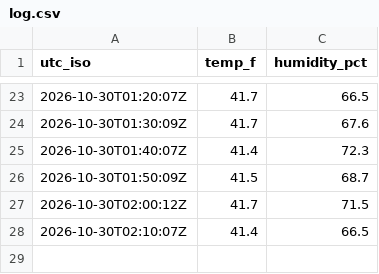
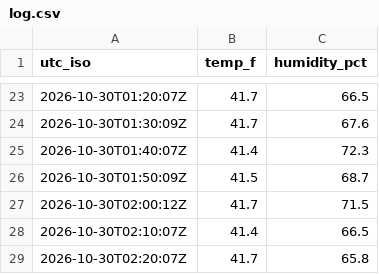
Before and after one commit to W1JGC/th3-monitor, a CSV file: log.csv, drawn as a sheet; only a part is shown, gaps mark what is left out.

Commit message:
data: th3 update 2026-10-30T02:22:02Z

```diff
--- a/log.csv
+++ b/log.csv
@@ -28 +28,2 @@ utc_iso,temp_f,humidity_pct
 2026-10-30T02:10:07Z,41.4,66.5
+2026-10-30T02:20:07Z,41.7,65.8
```
